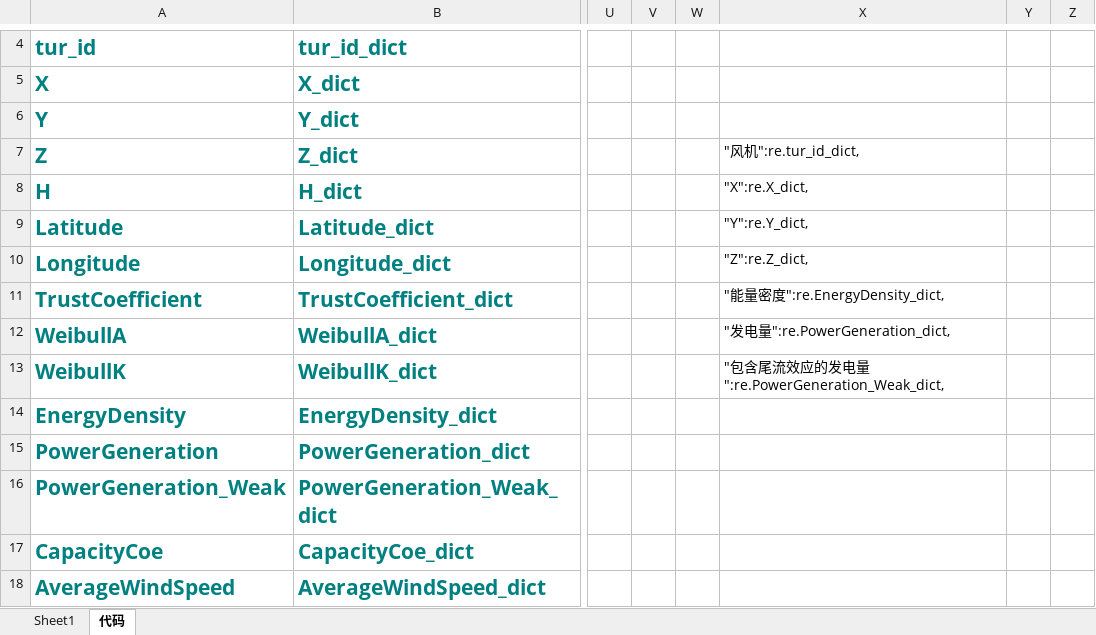
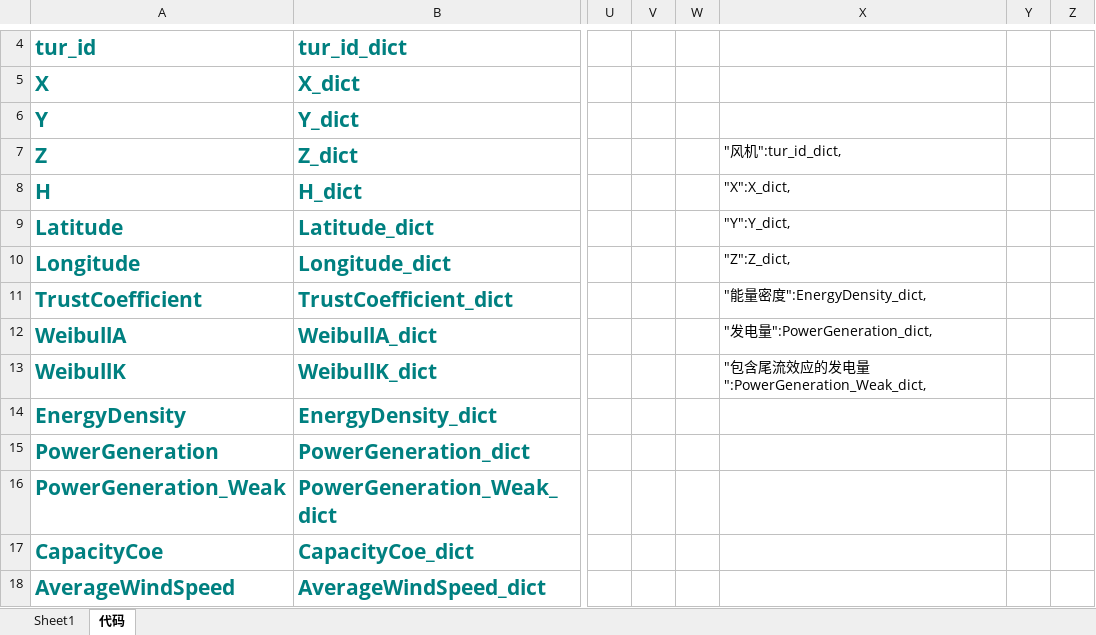
Before and after one commit to jamp78/auto_word, an Excel workbook: demo/导表/windres.xlsx, sheet 代码, drawn as a sheet; only a part is shown, gaps mark what is left out; values as stored, in another font and other column widths than the file's, no borders; the diff names each change by its address in the sheet, - before the commit and + after, or states it on an @@ line.

```diff
--- a/demo/导表/windres.xlsx (sheet 代码)
+++ b/demo/导表/windres.xlsx (sheet 代码)
-X7: "风机":re.tur_id_dict,
+X7: "风机":tur_id_dict,
-X8: "X":re.X_dict,
+X8: "X":X_dict,
-X9: "Y":re.Y_dict,
+X9: "Y":Y_dict,
-X10: "Z":re.Z_dict,
+X10: "Z":Z_dict,
-X11: "能量密度":re.EnergyDensity_dict,
+X11: "能量密度":EnergyDensity_dict,
-X12: "发电量":re.PowerGeneration_dict,
+X12: "发电量":PowerGeneration_dict,
-X13: "包含尾流效应的发电量":re.PowerGeneration_Weak_dict,
+X13: "包含尾流效应的发电量":PowerGeneration_Weak_dict,
```
Also changed, not shown: sheet Sheet1, 3 other files.
